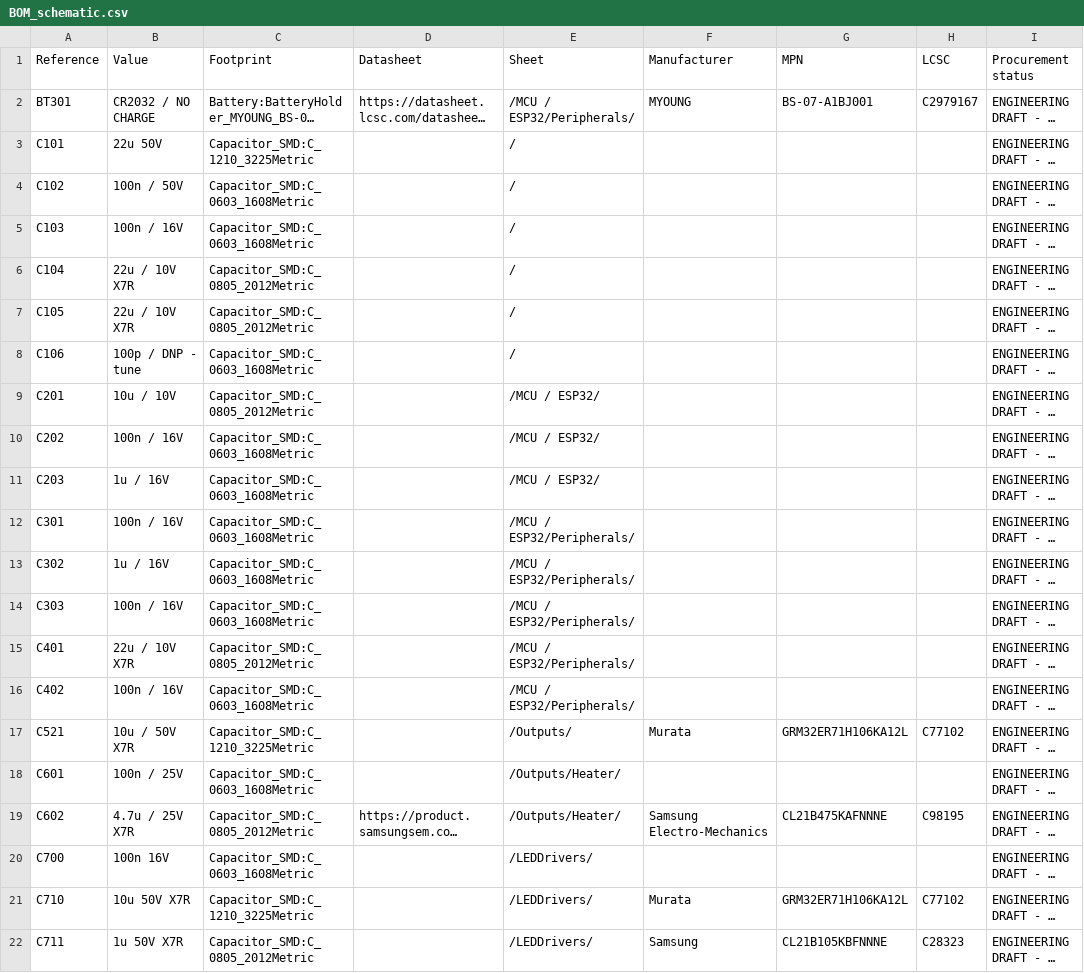
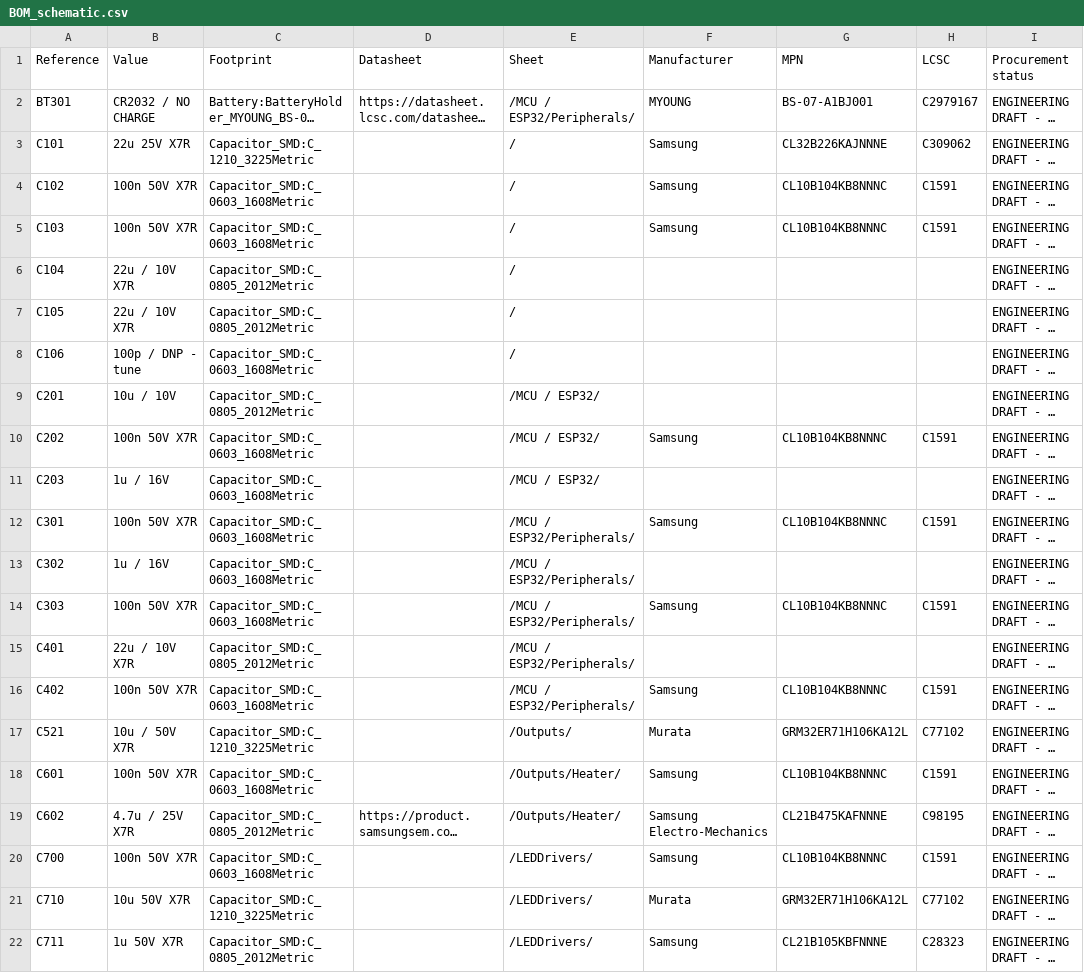
Before and after one commit to nikolajevs/ai, a CSV file: pcb/PCB_V1/BOM_schematic.csv, drawn as a sheet; only a part is shown; long unchanged cells end in …; the diff covers the shown part only; the diff names each change by its address in the sheet, - before the commit and + after, or states it on an @@ line.

```diff
--- a/pcb/PCB_V1/BOM_schematic.csv
+++ b/pcb/PCB_V1/BOM_schematic.csv
-B3 (Value): 22u 50V
+B3 (Value): 22u 25V X7R
-F3:F5 (Manufacturer): (empty)
+F3:F5 (Manufacturer): Samsung
-G3 (MPN): (empty)
+G3 (MPN): CL32B226KAJNNNE
-H3 (LCSC): (empty)
+H3 (LCSC): C309062
-B4 (Value): 100n / 50V
+B4 (Value): 100n 50V X7R
-G4:G5 (MPN): (empty)
+G4:G5 (MPN): CL10B104KB8NNNC
-H4:H5 (LCSC): (empty)
+H4:H5 (LCSC): C1591
-B5 (Value): 100n / 16V
+B5 (Value): 100n 50V X7R
-B10 (Value): 100n / 16V
+B10 (Value): 100n 50V X7R
-F10 (Manufacturer): (empty)
+F10 (Manufacturer): Samsung
-G10 (MPN): (empty)
+G10 (MPN): CL10B104KB8NNNC
-H10 (LCSC): (empty)
+H10 (LCSC): C1591
-B12 (Value): 100n / 16V
+B12 (Value): 100n 50V X7R
-F12 (Manufacturer): (empty)
+F12 (Manufacturer): Samsung
-G12 (MPN): (empty)
+G12 (MPN): CL10B104KB8NNNC
-H12 (LCSC): (empty)
+H12 (LCSC): C1591
-B14 (Value): 100n / 16V
+B14 (Value): 100n 50V X7R
-F14 (Manufacturer): (empty)
+F14 (Manufacturer): Samsung
-G14 (MPN): (empty)
+G14 (MPN): CL10B104KB8NNNC
-H14 (LCSC): (empty)
+H14 (LCSC): C1591
-B16 (Value): 100n / 16V
+B16 (Value): 100n 50V X7R
-F16 (Manufacturer): (empty)
+F16 (Manufacturer): Samsung
-G16 (MPN): (empty)
+G16 (MPN): CL10B104KB8NNNC
-H16 (LCSC): (empty)
+H16 (LCSC): C1591
-B18 (Value): 100n / 25V
+B18 (Value): 100n 50V X7R
-F18 (Manufacturer): (empty)
+F18 (Manufacturer): Samsung
-G18 (MPN): (empty)
+G18 (MPN): CL10B104KB8NNNC
-H18 (LCSC): (empty)
+H18 (LCSC): C1591
-B20 (Value): 100n 16V
+B20 (Value): 100n 50V X7R
-F20 (Manufacturer): (empty)
+F20 (Manufacturer): Samsung
-G20 (MPN): (empty)
+G20 (MPN): CL10B104KB8NNNC
-H20 (LCSC): (empty)
+H20 (LCSC): C1591
```
Also changed, not shown: 6 removed rows and 72 edited cells elsewhere in this file, pcb/PCB_V1/BOM_v0.1.csv, 45 other files.
